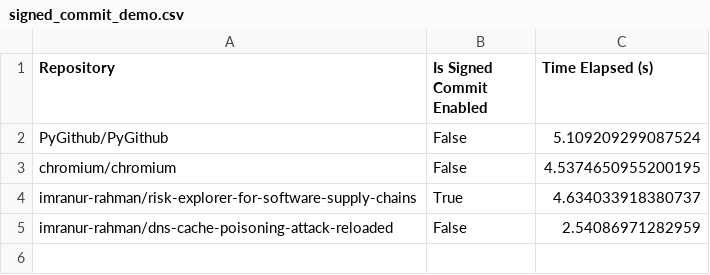
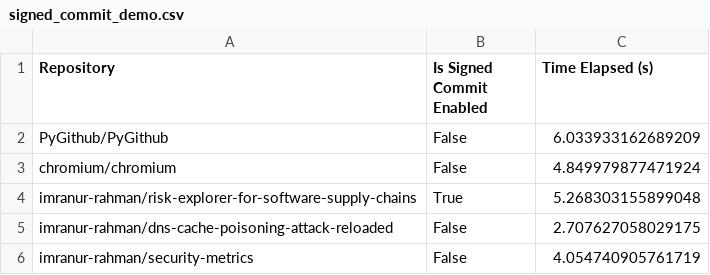
Before and after one commit to imranur-rahman/security-metrics, a CSV file: security-metrics-implementation/signed_commit_demo.csv, drawn as a sheet.

Commit message:
Added repositories for checking the signed_commit status.

```diff
--- a/security-metrics-implementation/signed_commit_demo.csv
+++ b/security-metrics-implementation/signed_commit_demo.csv
@@ -1,5 +1,6 @@
 Repository,Is Signed Commit Enabled,Time Elapsed (s)
-PyGithub/PyGithub,False,5.109209299087524
-chromium/chromium,False,4.5374650955200195
-imranur-rahman/risk-explorer-for-software-supply-chains,True,4.634033918380737
-imranur-rahman/dns-cache-poisoning-attack-reloaded,False,2.54086971282959
+PyGithub/PyGithub,False,6.033933162689209
+chromium/chromium,False,4.849979877471924
+imranur-rahman/risk-explorer-for-software-supply-chains,True,5.268303155899048
+imranur-rahman/dns-cache-poisoning-attack-reloaded,False,2.707627058029175
+imranur-rahman/security-metrics,False,4.054740905761719
```
Also changed, not shown: 1 other file.
